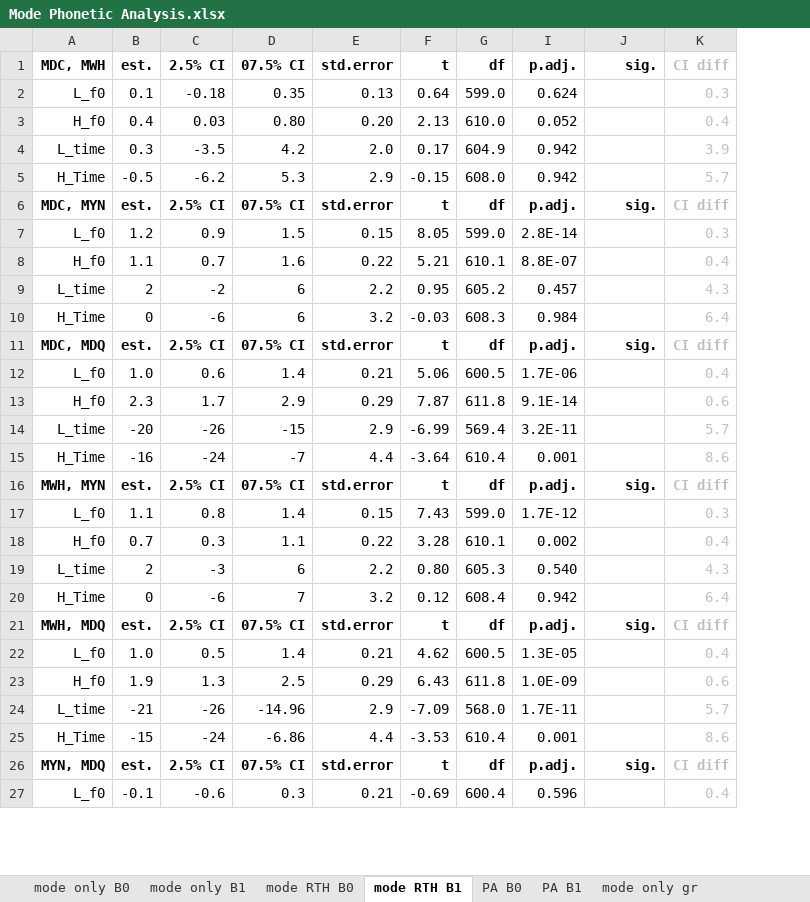
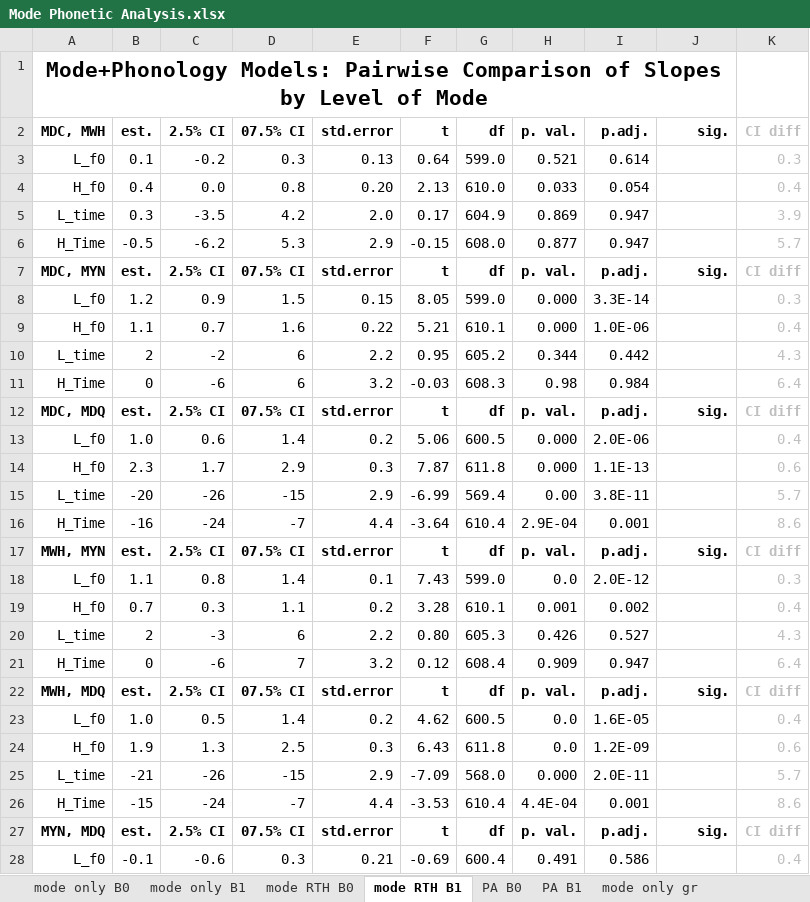
Before and after one commit to AERodgers/PhD, an Excel workbook: Ch_7_Sentence_Modes/Mode Phonetic Analysis.xlsx, sheet mode RTH B1, drawn as a sheet; only a part is shown; values as stored, in another font and other column widths than the file's, no borders; conditional formats not drawn; addresses are those after the commit; the diff covers the shown part only; the diff names each change by its address in the sheet, - before the commit and + after, or states it on an @@ line.

```diff
--- a/Ch_7_Sentence_Modes/Mode Phonetic Analysis.xlsx (sheet mode RTH B1)
+++ b/Ch_7_Sentence_Modes/Mode Phonetic Analysis.xlsx (sheet mode RTH B1)
@@ column H (p. val.) unhidden, rows 3-28: 0.521 | 0.033 | 0.869 | 0.877 | p. val. | 0.000 | 0.000 | 0.344 | 0.98 | p. val. | 0.000 | 0.000 | 0.00 | 2.9E-04 | p. val. | 0.0 | 0.001 | 0.426 | 0.909 | p. val. | 0.0 | 0.0 | 0.000 | 4.4E-04 | p. val. | 0.491 @@
+row 1: Mode+Phonology Models: Pairwise Comparison of Slopes by Level of Mode
-C3 (2.5% CI): -0.18
+C3 (2.5% CI): -0.2
-D3 (07.5% CI): 0.35
+D3 (07.5% CI): 0.3
-I3 (p.adj.): 0.624
+I3 (p.adj.): 0.614
-C4 (2.5% CI): 0.03
+C4 (2.5% CI): 0.0
-D4 (07.5% CI): 0.80
+D4 (07.5% CI): 0.8
-I4 (p.adj.): 0.052
+I4 (p.adj.): 0.054
-I5:I6 (p.adj.): 0.942
+I5:I6 (p.adj.): 0.947
-I8 (p.adj.): 2.8E-14
+I8 (p.adj.): 3.3E-14
-I9 (p.adj.): 8.8E-07
+I9 (p.adj.): 1.0E-06
-I10 (p.adj.): 0.457
+I10 (p.adj.): 0.442
-E13 (std.error): 0.21
+E13 (std.error): 0.2
-I13 (p.adj.): 1.7E-06
+I13 (p.adj.): 2.0E-06
-E14 (std.error): 0.29
+E14 (std.error): 0.3
-I14 (p.adj.): 9.1E-14
+I14 (p.adj.): 1.1E-13
-I15 (p.adj.): 3.2E-11
+I15 (p.adj.): 3.8E-11
-E18 (std.error): 0.15
+E18 (std.error): 0.1
-I18 (p.adj.): 1.7E-12
+I18 (p.adj.): 2.0E-12
-E19 (std.error): 0.22
+E19 (std.error): 0.2
-I20 (p.adj.): 0.540
+I20 (p.adj.): 0.527
-I21 (p.adj.): 0.942
+I21 (p.adj.): 0.947
-E23 (std.error): 0.21
+E23 (std.error): 0.2
-I23 (p.adj.): 1.3E-05
+I23 (p.adj.): 1.6E-05
-E24 (std.error): 0.29
+E24 (std.error): 0.3
-I24 (p.adj.): 1.0E-09
+I24 (p.adj.): 1.2E-09
-D25 (07.5% CI): -14.96
+D25 (07.5% CI): -15
-I25 (p.adj.): 1.7E-11
+I25 (p.adj.): 2.0E-11
-D26 (07.5% CI): -6.86
+D26 (07.5% CI): -7
-I28 (p.adj.): 0.596
+I28 (p.adj.): 0.586
```
Also changed, not shown: 2 edited cells elsewhere in this sheet, sheet PA B0, sheet Utt B1, sheet PA B1, sheet mode RTH B0, sheet mode only B0, sheet Utt B0, 1 more sheet, other sheet tabs, formulas that keep their value, hidden cells, charts or pictures, 57 other files.
